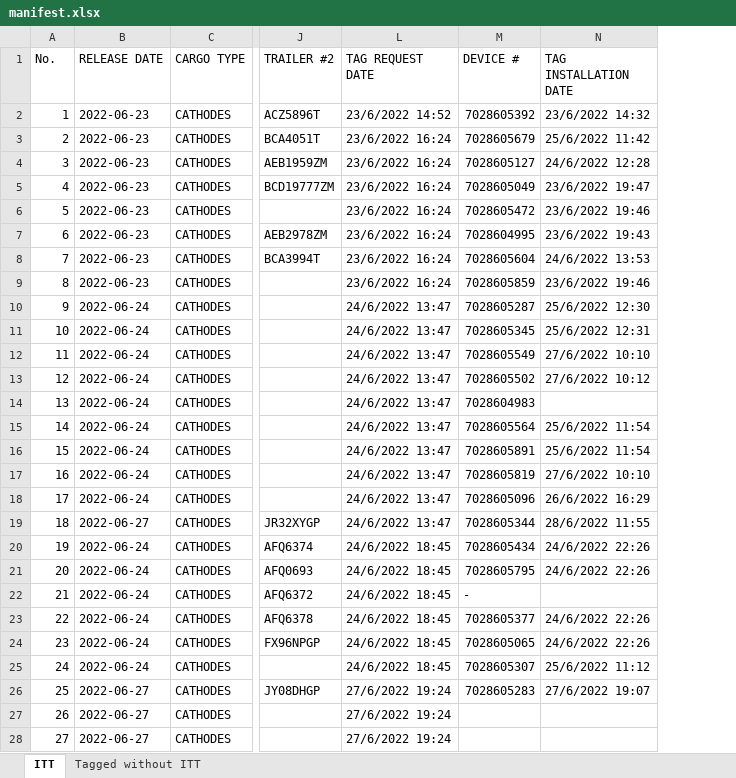
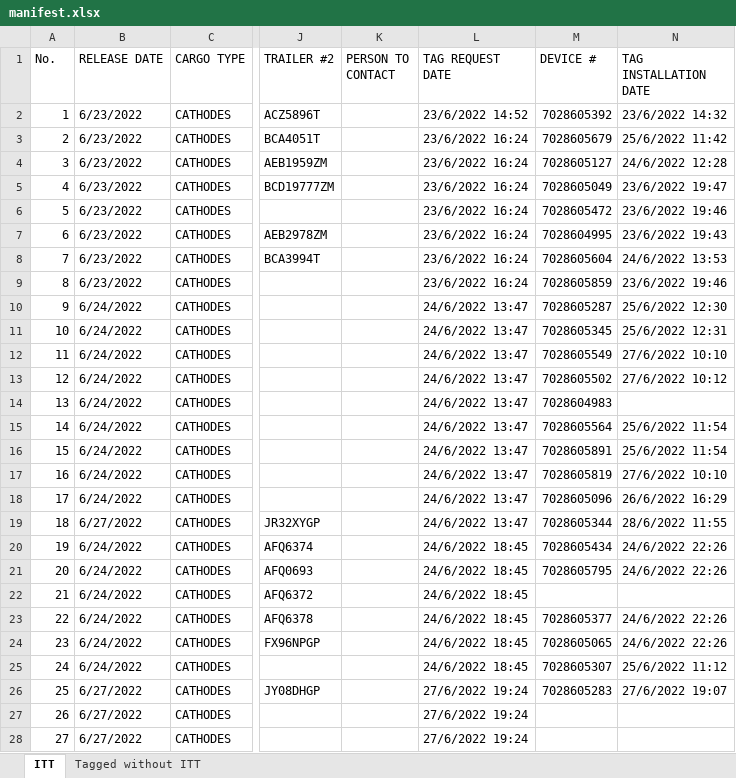
Before and after one commit to myk-francis/python_scripts, an Excel workbook: INPUT/manifest.xlsx, sheet ITT, drawn as a sheet; only a part is shown, gaps mark what is left out; values as stored, in another font and other column widths than the file's, no cell formats; conditional formats and table styles not drawn; the diff covers the shown part only; the diff names each change by its address in the sheet, - before the commit and + after, or states it on an @@ line.

Commit message:
added script manifest_db on the folder

```diff
--- a/INPUT/manifest.xlsx (sheet ITT)
+++ b/INPUT/manifest.xlsx (sheet ITT)
@@ column K (PERSON TO CONTACT) unhidden, empty @@
-B2:B9 (RELEASE DATE): 2022-06-23
+B2:B9 (RELEASE DATE): 6/23/2022
-B10:B18 (RELEASE DATE): 2022-06-24
+B10:B18 (RELEASE DATE): 6/24/2022
-B19 (RELEASE DATE): 2022-06-27
+B19 (RELEASE DATE): 6/27/2022
-B20:B25 (RELEASE DATE): 2022-06-24
+B20:B25 (RELEASE DATE): 6/24/2022
-M22 (DEVICE #): -
+M22 (DEVICE #): (empty)
-B26:B28 (RELEASE DATE): 2022-06-27
+B26:B28 (RELEASE DATE): 6/27/2022
```
Also changed, not shown: 4 added rows and 568 edited cells elsewhere in this sheet, sheet Tagged without ITT, cell formats, hidden cells, 3 other files.
